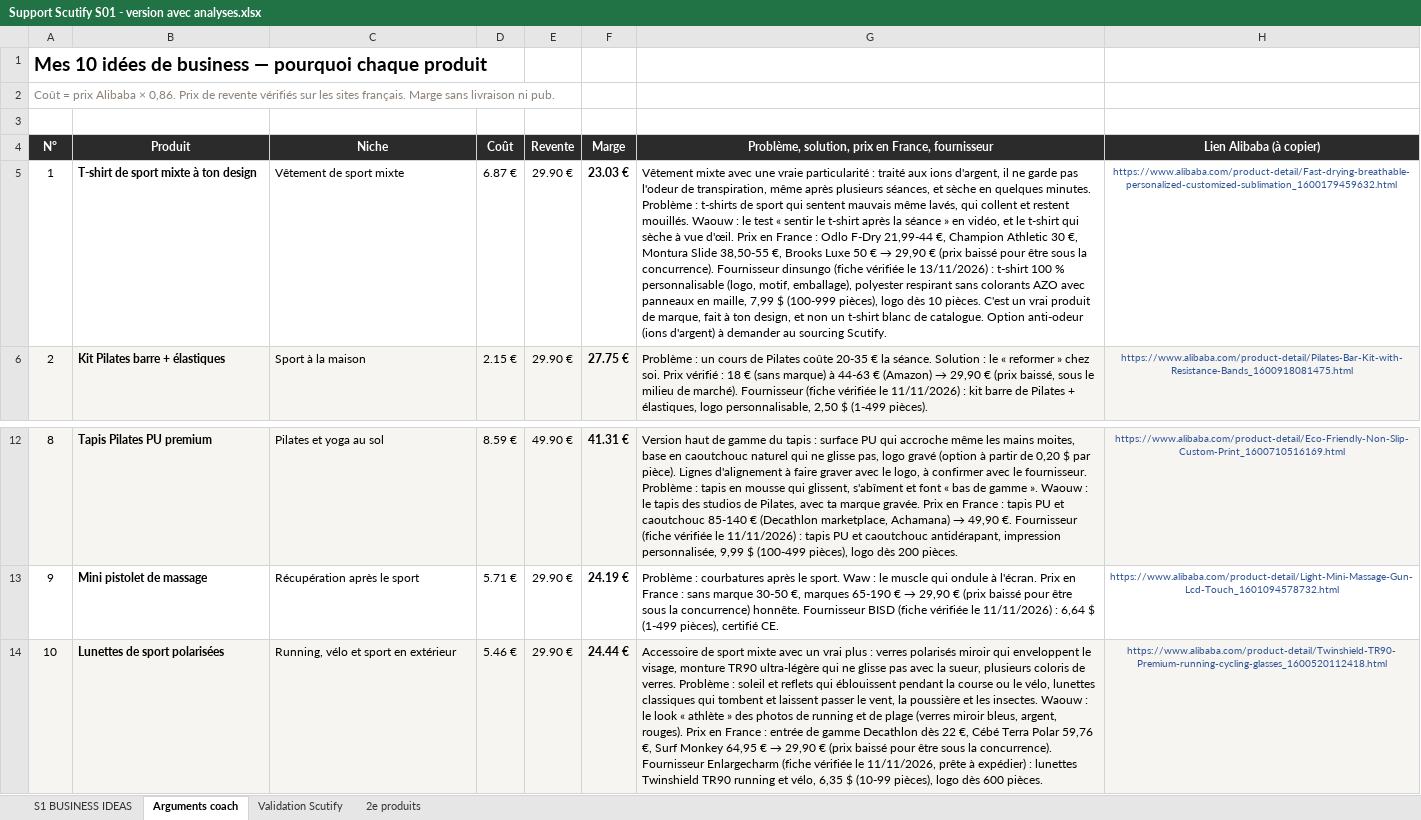
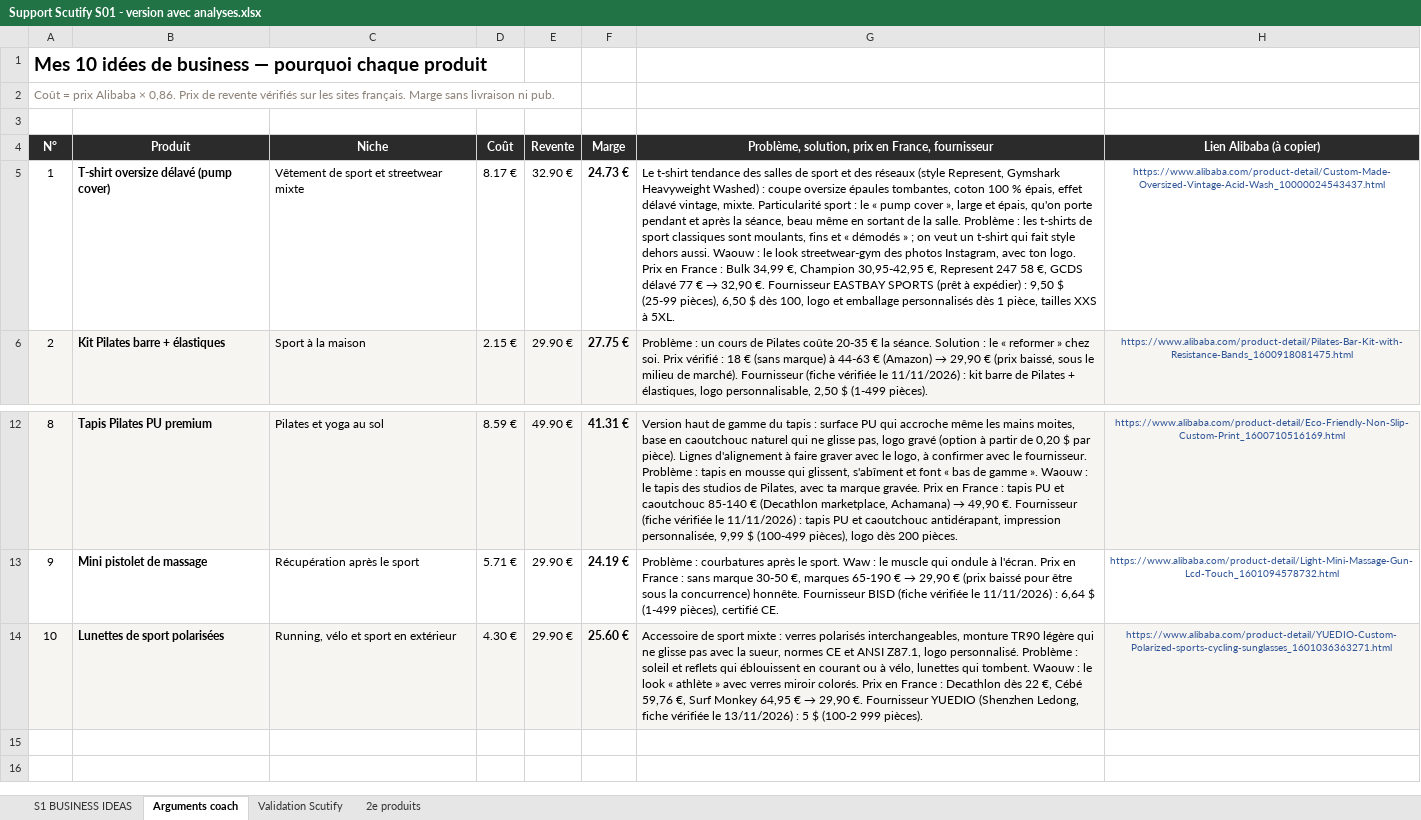
Before and after one commit to jgnrpgn9hd-cmd/Jimy, an Excel workbook: scutify/Support Scutify S01 - version avec analyses.xlsx, sheet Arguments coach, drawn as a sheet; only a part is shown, gaps mark what is left out; values as stored, in another font and other column widths than the file's, no borders; the diff names each change by its address in the sheet, - before the commit and + after, or states it on an @@ line.

```diff
--- a/scutify/Support Scutify S01 - version avec analyses.xlsx (sheet Arguments coach)
+++ b/scutify/Support Scutify S01 - version avec analyses.xlsx (sheet Arguments coach)
-B5 (Produit): T-shirt de sport mixte à ton design
+B5 (Produit): T-shirt oversize délavé (pump cover)
-C5 (Niche): Vêtement de sport mixte
+C5 (Niche): Vêtement de sport et streetwear mixte
-D5 (Coût): 6.87 €
+D5 (Coût): 8.17 €
-E5 (Revente): 29.90 €
+E5 (Revente): 32.90 €
-F5 (Marge): 23.03 €
+F5 (Marge): 24.73 €
@@ G5: Vêtement mixte avec une vraie particularité : traité aux ions d'argent, il ne garde pas l'odeur de transpiration, même après plusieurs séances, et sèche en quelques minutes. Problème : t-shirts de sport qui sentent mauvais même lavés, qui collent et restent mouillés. Waouw : le test « sentir le t-shirt après la séance » en vidéo, et le t-shirt qui sèche à vue d'œil. Prix en France : Odlo F-Dry 21,99-44 €, Champion Athletic 30 €, Montura Slide 38,50-55 €, Brooks Luxe 50 € → 29,90 € (prix baissé pour être sous la concurrence). Fournisseur dinsungo (fiche vérifiée le 13/11/2026) : t-shirt 100 % personnalisable (logo, motif, emballage), polyester respirant sans colorants AZO avec panneaux en maille, 7,99 $ (100-999 pièces), logo dès 10 pièces. C'est un vrai produit de marque, fait à ton design, et non un t-shirt blanc de catalogue. Option anti-odeur (ions d'argent) à demander au sourcing Scutify. → Le t-shirt tendance des salles de sport et des réseaux (style Represent, Gymshark Heavyweight Washed) : coupe oversize épaules tombantes, coton 100 % épais, effet délavé vintage, mixte. Particularité sport : le « pump cover », large et épais, qu'on porte pendant et après la séance, beau même en sortant de la salle. Problème : les t-shirts de sport classiques sont moulants, fins et « démodés » ; on veut un t-shirt qui fait style dehors aussi. Waouw : le look streetwear-gym des photos Instagram, avec ton logo. Prix en France : Bulk 34,99 €, Champion 30,95-42,95 €, Represent 247 58 €, GCDS délavé 77 € → 32,90 €. Fournisseur EASTBAY SPORTS (prêt à expédier) : 9,50 $ (25-99 pièces), 6,50 $ dès 100, logo et emballage personnalisés dès 1 pièce, tailles XXS à 5XL. @@
-H5 (Lien Alibaba (à copier)): https://www.alibaba.com/product-detail/Fast-drying-breathable-personalized-customized-sublimation_1600179459632.html
+H5 (Lien Alibaba (à copier)): https://www.alibaba.com/product-detail/Custom-Made-Oversized-Vintage-Acid-Wash_10000024543437.html
-D14 (Coût): 5.46 €
+D14 (Coût): 4.30 €
-F14 (Marge): 24.44 €
+F14 (Marge): 25.60 €
@@ G14: …sport mixte avec un vrai plus : verres polarisés miroir qui enveloppent le visage, monture TR90 ultra-légère qui ne glisse pas avec la sueur, plusieurs coloris de verres. Problème : soleil et reflets qui éblouissent pendant la course ou le vélo, lunettes classiques qui tombent et laissent passer le vent, la poussière et les insectes. Waouw : le look « athlète » des photos de running et de plage (verres miroir bleus, argent, rouges). Prix en France : entrée de gamme Decathlon dès 22 €, Cébé Terra Polar 59,76 €, Surf Monkey 64,95 € → 29,90 € (prix baissé pour être sous la concurrence). Fournisseur Enlargecharm (fiche vérifiée le 11/11/2026, prête à expédier) : lunettes Twinshield TR90 running et vélo, 6,35 $ (10-99 pièces), logo dès 600 pièces. → …sport mixte : verres polarisés interchangeables, monture TR90 légère qui ne glisse pas avec la sueur, normes CE et ANSI Z87.1, logo personnalisé. Problème : soleil et reflets qui éblouissent en courant ou à vélo, lunettes qui tombent. Waouw : le look « athlète » avec verres miroir colorés. Prix en France : Decathlon dès 22 €, Cébé 59,76 €, Surf Monkey 64,95 € → 29,90 €. Fournisseur YUEDIO (Shenzhen Ledong, fiche vérifiée le 13/11/2026) : 5 $ (100-2 999 pièces). @@
-H14 (Lien Alibaba (à copier)): https://www.alibaba.com/product-detail/Twinshield-TR90-Premium-running-cycling-glasses_1600520112418.html
+H14 (Lien Alibaba (à copier)): https://www.alibaba.com/product-detail/YUEDIO-Custom-Polarized-sports-cycling-sunglasses_1601036363271.html
```
Also changed, not shown: sheet Validation Scutify, sheet S1 BUSINESS IDEAS, hidden cells, scutify/Support Scutify S01_Tableau recherche 10 idées de business.xlsx, 3 other files.
